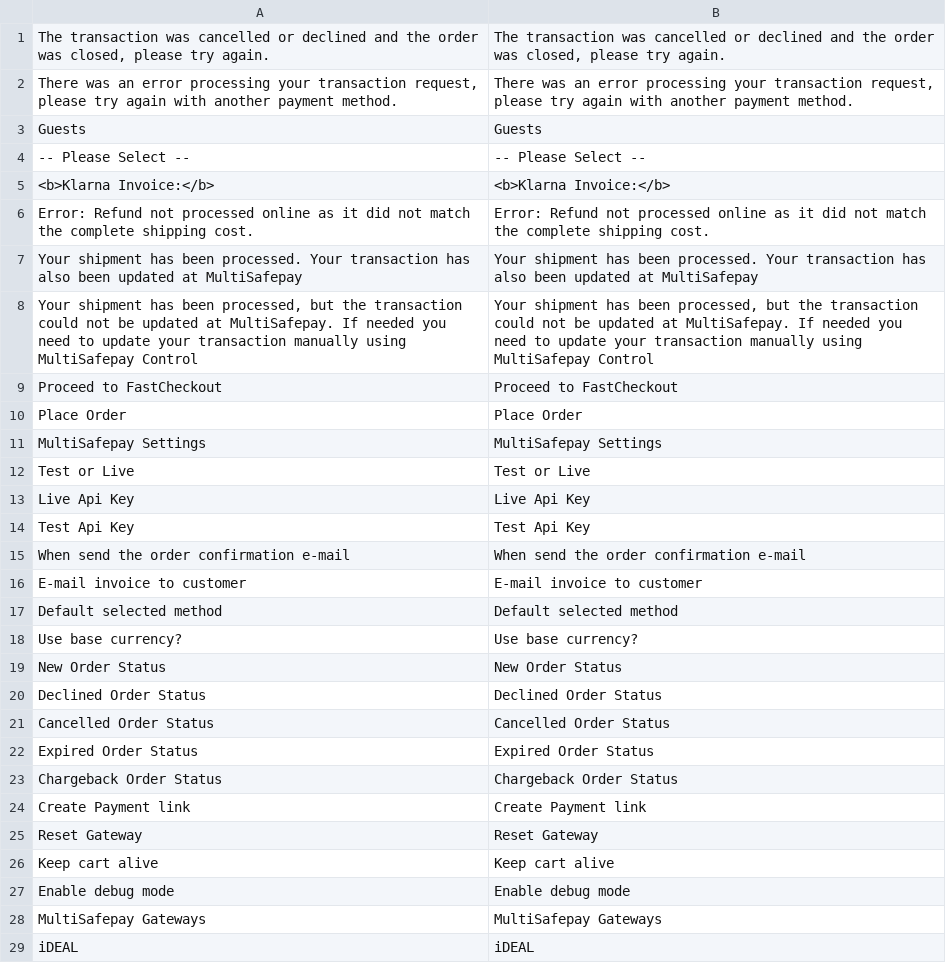
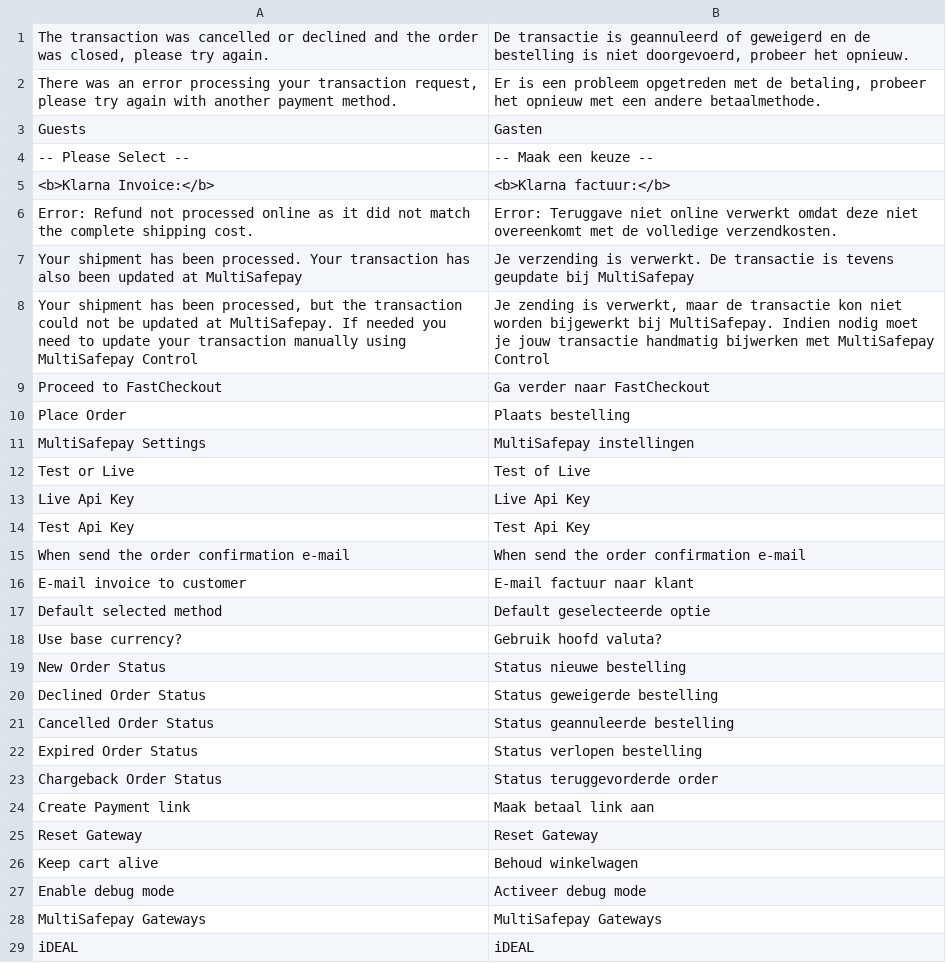
Before and after one commit to MultiSafepay/Magento2Msp, a CSV file: i18n/nl_NL.csv, drawn as a sheet; only a part is shown; the diff covers the shown part only.

Commit message:
changed dutch translations

```diff
--- a/i18n/nl_NL.csv
+++ b/i18n/nl_NL.csv
@@ -1,13 +1,13 @@
-"The transaction was cancelled or declined and the order was closed, please try again.","The transaction was cancelled or declined and the order was closed, please try again."
-"There was an error processing your transaction request, please try again with another payment method.","There was an error processing your transaction request, please try again with another payment method."
-Guests,Guests
-"-- Please Select --","-- Please Select --"
-"<b>Klarna Invoice:</b> ","<b>Klarna Invoice:</b> "
-"Error: Refund not processed online as it did not match the complete shipping cost.  ","Error: Refund not processed online as it did not match the complete shipping cost.  "
-"Your shipment has been processed. Your transaction has also been updated at MultiSafepay","Your shipment has been processed. Your transaction has also been updated at MultiSafepay"
-"Your shipment has been processed, but the transaction could not be updated at MultiSafepay. If needed you need to update your transaction manually using MultiSafepay Control","Your shipment has been processed, but the transaction could not be updated at MultiSafepay. If needed you need to update your transaction manually using MultiSafepay Control"
-"Proceed to FastCheckout","Proceed to FastCheckout"
-"Place Order","Place Order"
-"MultiSafepay Settings","MultiSafepay Settings"
-"Test or Live","Test or Live"
+"The transaction was cancelled or declined and the order was closed, please try again.","De transactie is geannuleerd of geweigerd en de bestelling is niet doorgevoerd, probeer het opnieuw."
+"There was an error processing your transaction request, please try again with another payment method.","Er is een probleem opgetreden met de betaling, probeer het opnieuw met een andere betaalmethode."
+Guests,Gasten
+"-- Please Select --","-- Maak een keuze --"
+"<b>Klarna Invoice:</b> ","<b>Klarna factuur:</b> "
+"Error: Refund not processed online as it did not match the complete shipping cost.  ","Error: Teruggave niet online verwerkt omdat deze niet overeenkomt met de volledige verzendkosten.  "
+"Your shipment has been processed. Your transaction has also been updated at MultiSafepay","Je verzending is verwerkt. De transactie is tevens geupdate bij MultiSafepay"
+"Your shipment has been processed, but the transaction could not be updated at MultiSafepay. If needed you need to update your transaction manually using MultiSafepay Control","Je zending is verwerkt, maar de transactie kon niet worden bijgewerkt bij MultiSafepay. Indien nodig moet je jouw transactie handmatig bijwerken met MultiSafepay Control"
+"Proceed to FastCheckout","Ga verder naar FastCheckout"
+"Place Order","Plaats bestelling"
+"MultiSafepay Settings","MultiSafepay instellingen"
+"Test or Live","Test of Live"
 "Live Api Key","Live Api Key"
@@ -15,14 +15,14 @@ Guests,Guests
 "When send the order confirmation e-mail","When send the order confirmation e-mail"
-"E-mail invoice to customer","E-mail invoice to customer"
-"Default selected method","Default selected method"
-"Use base currency?","Use base currency?"
-"New Order Status","New Order Status"
-"Declined Order Status","Declined Order Status"
-"Cancelled Order Status","Cancelled Order Status"
-"Expired Order Status","Expired Order Status"
-"Chargeback Order Status","Chargeback Order Status"
-"Create Payment link","Create Payment link"
+"E-mail invoice to customer","E-mail factuur naar klant"
+"Default selected method","Default geselecteerde optie"
+"Use base currency?","Gebruik hoofd valuta?"
+"New Order Status","Status nieuwe bestelling"
+"Declined Order Status","Status geweigerde bestelling"
+"Cancelled Order Status","Status geannuleerde bestelling"
+"Expired Order Status","Status verlopen bestelling"
+"Chargeback Order Status","Status teruggevorderde order"
+"Create Payment link","Maak betaal link aan"
 "Reset Gateway","Reset Gateway"
-"Keep cart alive","Keep cart alive"
-"Enable debug mode","Enable debug mode"
+"Keep cart alive","Behoud winkelwagen"
+"Enable debug mode","Activeer debug mode"
 "MultiSafepay Gateways","MultiSafepay Gateways"
```
Also changed, not shown: 40 edited cells elsewhere in this file.
